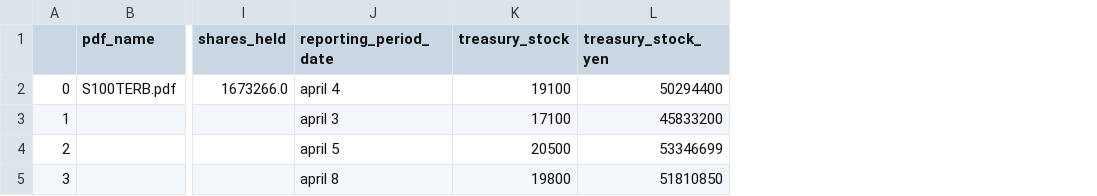
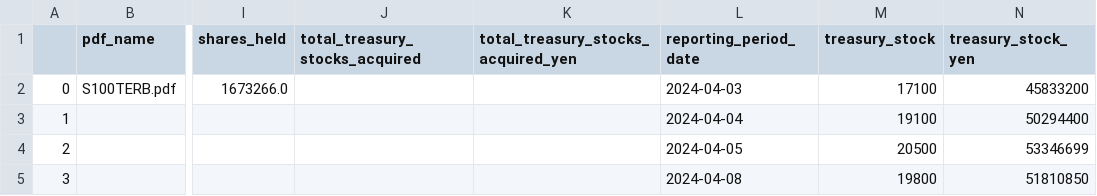
Before and after one commit to justy3/pyhelp, a CSV file: jpy_parser/data/S100TERB.csv, drawn as a sheet; only a part is shown, gaps mark what is left out; addresses are those after the commit; the diff names each change by its address in the sheet, - before the commit and + after, or states it on an @@ line.

```diff
--- a/jpy_parser/data/S100TERB.csv
+++ b/jpy_parser/data/S100TERB.csv
+column J (total_treasury_stocks_acquired), empty
+column K, row 1: total_treasury_stocks_acquired_yen
-L2 (reporting_period_date): april 4
+L2 (reporting_period_date): 2024-04-03
-M2 (treasury_stock): 19100
+M2 (treasury_stock): 17100
-N2 (treasury_stock_yen): 50294400
+N2 (treasury_stock_yen): 45833200
-L3 (reporting_period_date): april 3
+L3 (reporting_period_date): 2024-04-04
-M3 (treasury_stock): 17100
+M3 (treasury_stock): 19100
-N3 (treasury_stock_yen): 45833200
+N3 (treasury_stock_yen): 50294400
-L4 (reporting_period_date): april 5
+L4 (reporting_period_date): 2024-04-05
-L5 (reporting_period_date): april 8
+L5 (reporting_period_date): 2024-04-08
```
Also changed, not shown: jpy_parser/data/S100T9LP.csv, jpy_parser/data/S100TDTM.csv, 13 other files.
